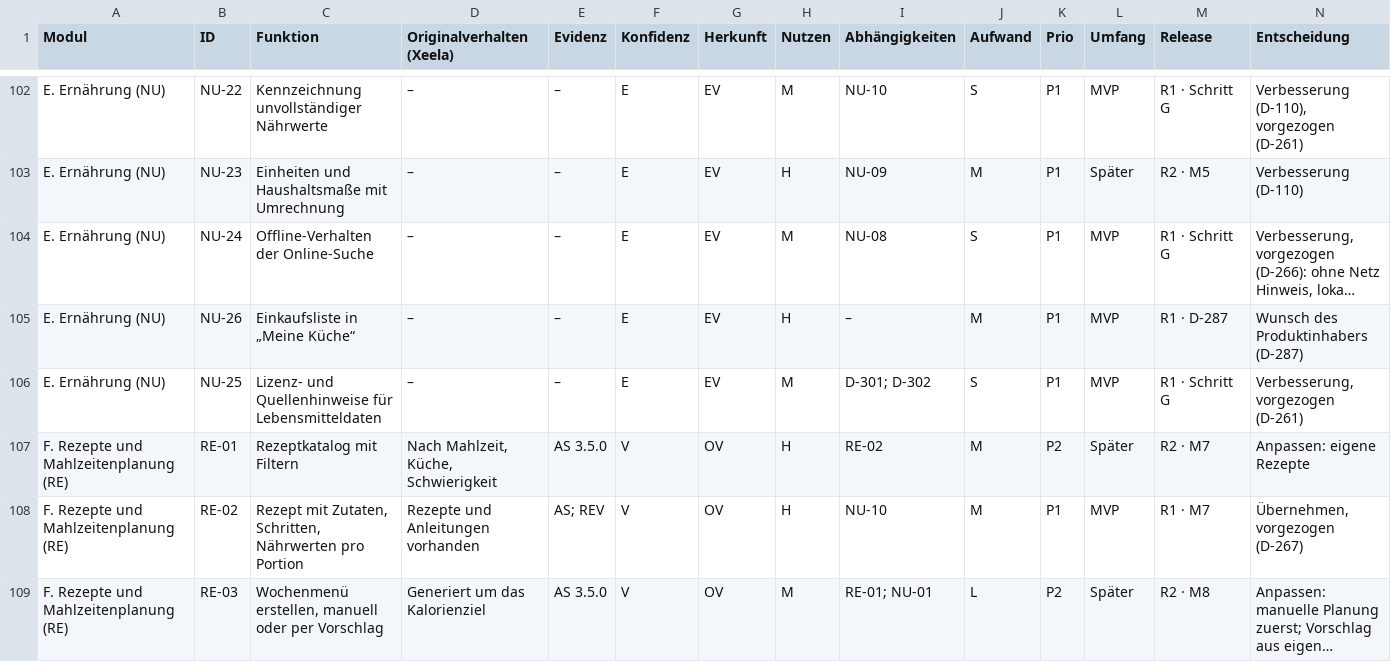
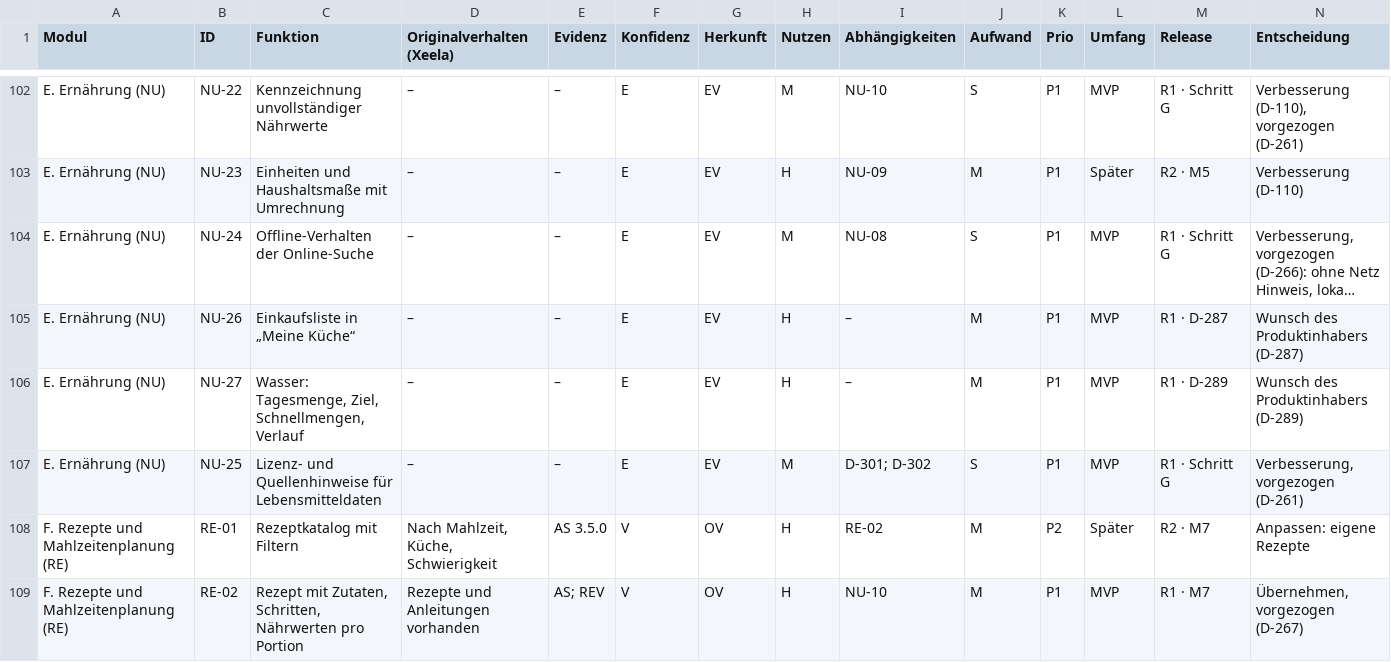
Before and after one commit to darad11/fitness-app, a CSV file: docs/feature-inventory.csv, drawn as a sheet; only a part is shown, gaps mark what is left out; the shorter side is filled out with more unchanged rows; long unchanged cells end in …; rows hold the shown columns only; the diff names each change by its address in the sheet, - before the commit and + after, or states it on an @@ line.

```diff
--- a/docs/feature-inventory.csv
+++ b/docs/feature-inventory.csv
+row 106: E. Ernährung (NU) | NU-27 | Wasser: Tagesmenge, Ziel, Schnellmengen, Verlauf | – | – | E | EV | H | – | M | P1 | MVP | R1 · D-289 | Wunsch des Produktinhabers (D-289)
```
Also changed, not shown: 49 other files.
